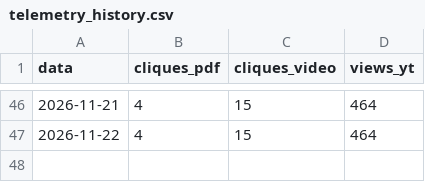
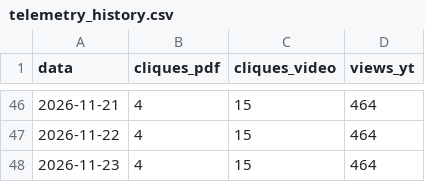
Before and after one commit to naygno/green-computing-edu, a CSV file: assets/telemetry_history.csv, drawn as a sheet; only a part is shown, gaps mark what is left out.

```diff
--- a/assets/telemetry_history.csv
+++ b/assets/telemetry_history.csv
@@ -47 +47,2 @@ data,cliques_pdf,cliques_video,views_yt
 2026-11-22,4,15,464
+2026-11-23,4,15,464
```
Also changed, not shown: 2 other files.
